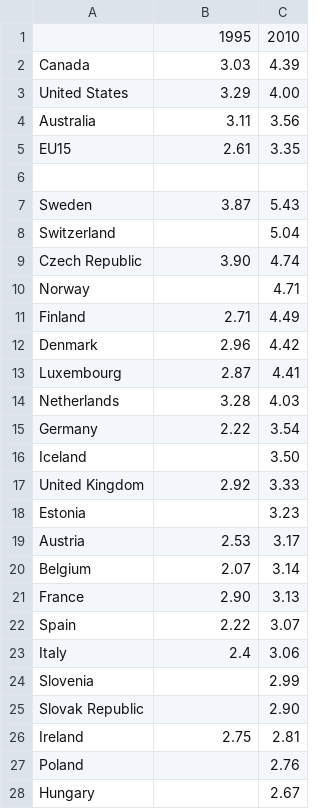
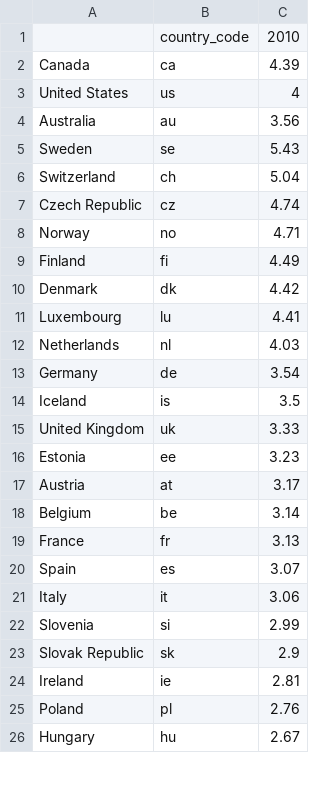
Before and after one commit to markhuberty/stackexchange, a CSV file: data/it_share_narrow.csv, drawn as a sheet; only a part is shown; the diff covers the shown part only.

```diff
--- a/data/it_share_narrow.csv
+++ b/data/it_share_narrow.csv
@@ -1,28 +1,26 @@
-,1995,2010,,,,,,,
-Canada,3.03,4.39,,,,,,,
-United States,3.29,4.00,,,,,,,
-Australia,3.11,3.56,,,,,,,
-EU15,2.61,3.35,,,,,,,
-,,,,,,,,,
-Sweden,3.87,5.43,,,,,,,
-Switzerland,,5.04,,,,,,,
-Czech Republic,3.90,4.74,,,,,,,
-Norway,,4.71,,,,,,,
-Finland,2.71,4.49,,,,,,,
-Denmark,2.96,4.42,,,,,,,
-Luxembourg,2.87,4.41,,,,,,,
-Netherlands,3.28,4.03,,,,,,,
-Germany,2.22,3.54,,,,,,,
-Iceland,,3.50,,,,,,,
-United Kingdom,2.92,3.33,,,,,,,
-Estonia,,3.23,,,,,,,
-Austria,2.53,3.17,,,,,,,
-Belgium,2.07,3.14,,,,,,,
-France,2.90,3.13,,,,,,,
-Spain,2.22,3.07,,,,,,,
-Italy,2.4,3.06,,,,,,,
-Slovenia,,2.99,,,,,,,
-Slovak Republic,,2.90,,,,,,,
-Ireland,2.75,2.81,,,,,,,
-Poland,,2.76,,,,,,,
-Hungary,,2.67,,,,,,,
+,country_code,2010
+Canada,ca,4.39
+United States,us,4
+Australia,au,3.56
+Sweden,se,5.43
+Switzerland,ch,5.04
+Czech Republic,cz,4.74
+Norway,no,4.71
+Finland,fi,4.49
+Denmark,dk,4.42
+Luxembourg,lu,4.41
+Netherlands,nl,4.03
+Germany,de,3.54
+Iceland,is,3.5
+United Kingdom,uk,3.33
+Estonia,ee,3.23
+Austria,at,3.17
+Belgium,be,3.14
+France,fr,3.13
+Spain,es,3.07
+Italy,it,3.06
+Slovenia,si,2.99
+Slovak Republic,sk,2.9
+Ireland,ie,2.81
+Poland,pl,2.76
+Hungary,hu,2.67
```
Also changed, not shown: 2 removed rows and 12 edited cells elsewhere in this file, data/it_share_broad.csv, data/patents_count.csv, 3 other files.
